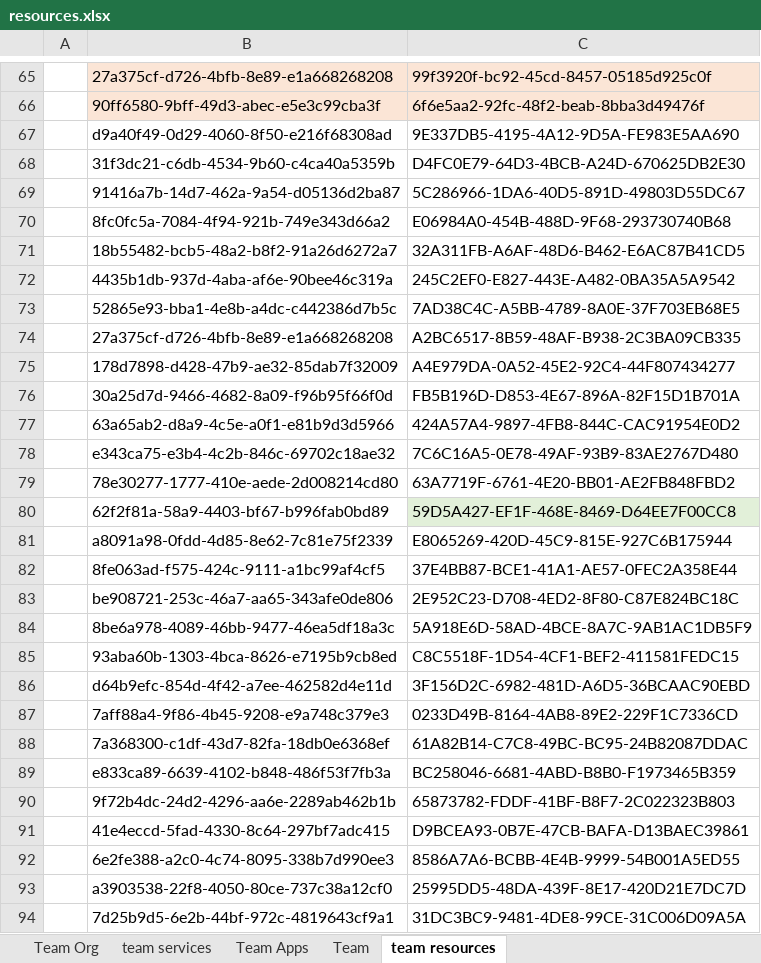
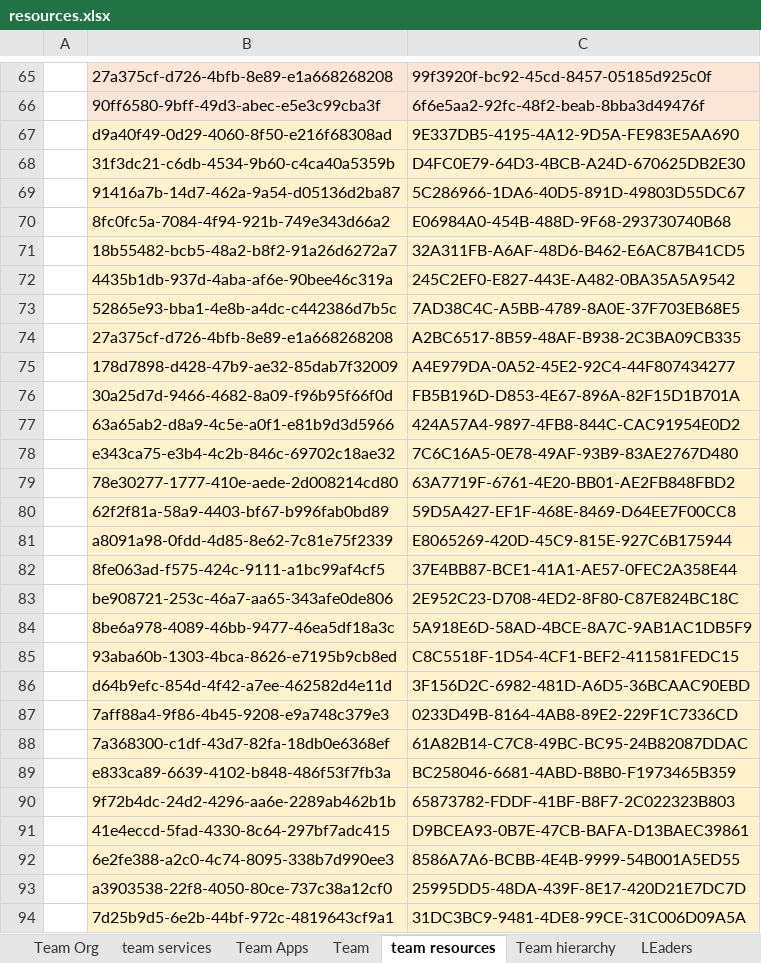
Before and after one commit to iamerosniko/Extra00, an Excel workbook: pw/resources.xlsx, sheet team resources, drawn as a sheet; only a part is shown, gaps mark what is left out; values as stored, in another font and other column widths than the file's, no borders; the diff covers the shown part only; the diff names each change by its address in the sheet, - before the commit and + after, or states it on an @@ line.

```diff
--- a/pw/resources.xlsx (sheet team resources)
+++ b/pw/resources.xlsx (sheet team resources)
+sheet tab: Team hierarchy
+sheet tab: LEaders
-B67:C79 fill: none
+B67:C79 fill: #FFF2CC
-B80 fill: none
+B80 fill: #FFF2CC
-C80 fill: #E2F0D9
+C80 fill: #FFF2CC
-B81:C94 fill: none
+B81:C94 fill: #FFF2CC
```
Also changed, not shown: 39 added rows and cell formats elsewhere in this sheet, 6 other files.
